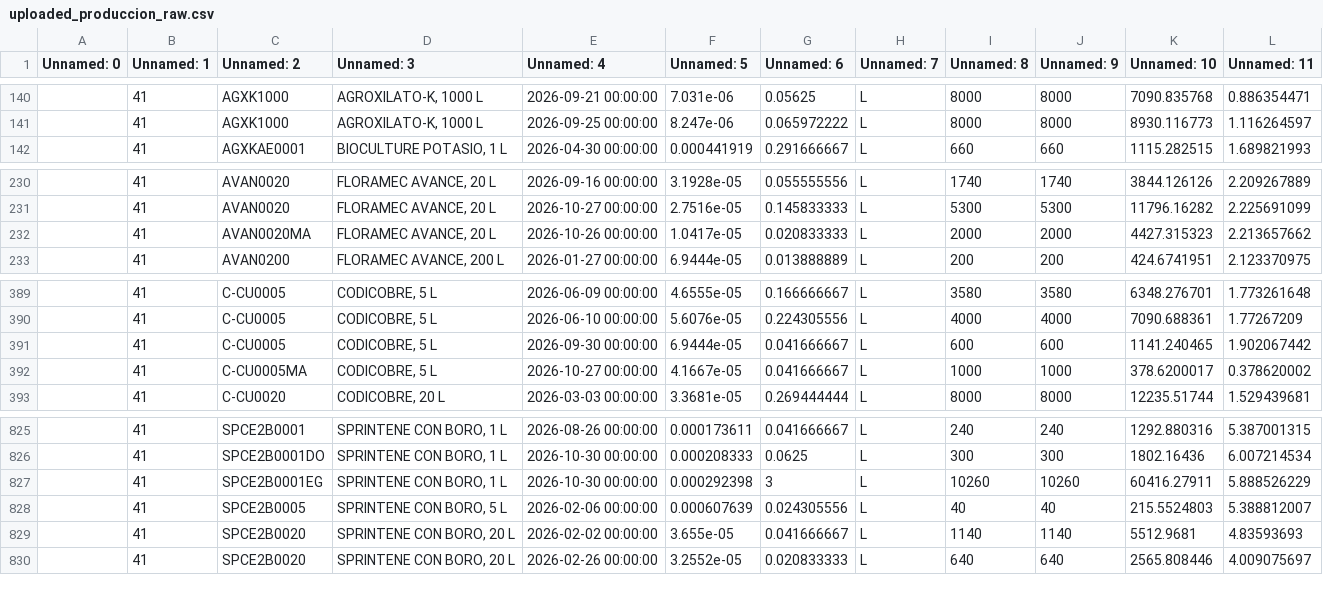
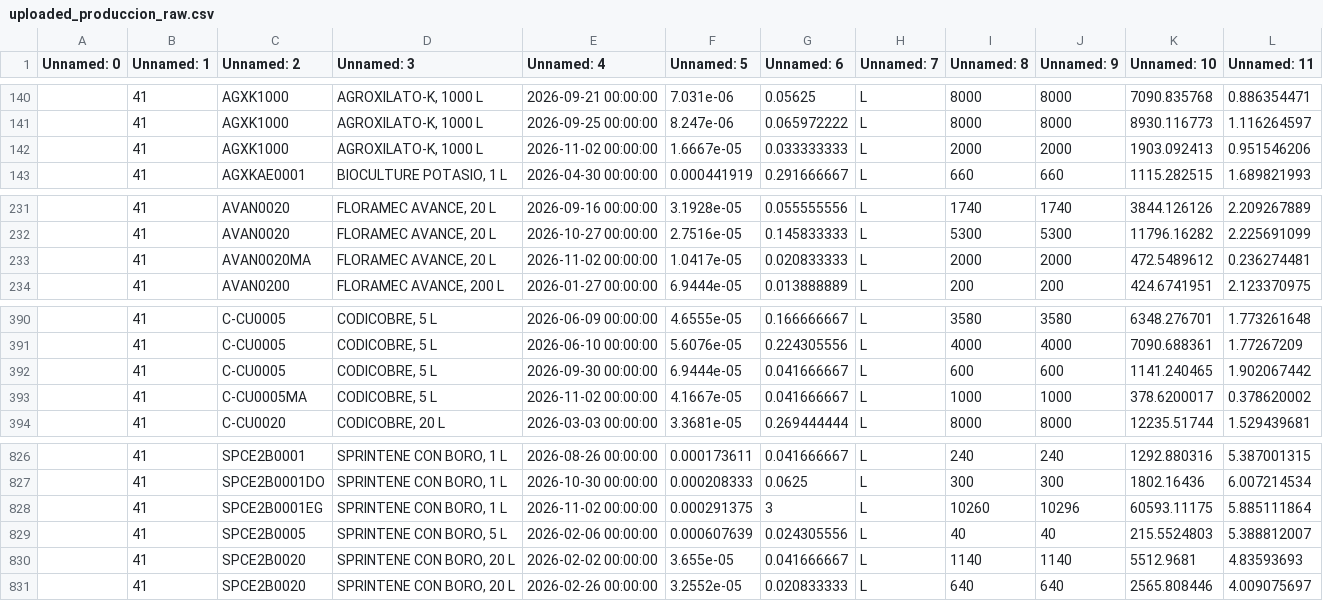
Before and after one commit to codiagrooscar/dashboard-comercial, a CSV file: uploaded_produccion_raw.csv, drawn as a sheet; only a part is shown, gaps mark what is left out.

Commit message:
Actualizacion datos produccion al corte 02/11/2026

```diff
--- a/uploaded_produccion_raw.csv
+++ b/uploaded_produccion_raw.csv
@@ -141,2 +141,3 @@ Unnamed: 0,Unnamed: 1,Unnamed: 2,Unnamed: 3,Unnamed: 4,Unnamed: 5,Unnamed: 6,Unn
 ,41,AGXK1000     ,"AGROXILATO-K, 1000 L",2026-09-25 00:00:00,8.247e-06,0.065972222,L,8000,8000,8930.116773,1.116264597
+,41,AGXK1000     ,"AGROXILATO-K, 1000 L",2026-11-02 00:00:00,1.6667e-05,0.033333333,L,2000,2000,1903.092413,0.951546206
 ,41,AGXKAE0001,"BIOCULTURE POTASIO, 1 L",2026-04-30 00:00:00,0.000441919,0.291666667,L,660,660,1115.282515,1.689821993
@@ -231,3 +232,3 @@ Unnamed: 0,Unnamed: 1,Unnamed: 2,Unnamed: 3,Unnamed: 4,Unnamed: 5,Unnamed: 6,Unn
 ,41,AVAN0020,"FLORAMEC AVANCE, 20 L",2026-10-27 00:00:00,2.7516e-05,0.145833333,L,5300,5300,11796.16282,2.225691099
-,41,AVAN0020MA,"FLORAMEC AVANCE, 20 L",2026-10-26 00:00:00,1.0417e-05,0.020833333,L,2000,2000,4427.315323,2.213657662
+,41,AVAN0020MA,"FLORAMEC AVANCE, 20 L",2026-11-02 00:00:00,1.0417e-05,0.020833333,L,2000,2000,472.5489612,0.236274481
 ,41,AVAN0200,"FLORAMEC AVANCE, 200 L",2026-01-27 00:00:00,6.9444e-05,0.013888889,L,200,200,424.6741951,2.123370975
@@ -391,3 +392,3 @@ Unnamed: 0,Unnamed: 1,Unnamed: 2,Unnamed: 3,Unnamed: 4,Unnamed: 5,Unnamed: 6,Unn
 ,41,C-CU0005     ,"CODICOBRE, 5 L",2026-09-30 00:00:00,6.9444e-05,0.041666667,L,600,600,1141.240465,1.902067442
-,41,C-CU0005MA,"CODICOBRE, 5 L",2026-10-27 00:00:00,4.1667e-05,0.041666667,L,1000,1000,378.6200017,0.378620002
+,41,C-CU0005MA,"CODICOBRE, 5 L",2026-11-02 00:00:00,4.1667e-05,0.041666667,L,1000,1000,378.6200017,0.378620002
 ,41,C-CU0020     ,"CODICOBRE, 20 L",2026-03-03 00:00:00,3.3681e-05,0.269444444,L,8000,8000,12235.51744,1.529439681
@@ -826,3 +827,3 @@ Unnamed: 0,Unnamed: 1,Unnamed: 2,Unnamed: 3,Unnamed: 4,Unnamed: 5,Unnamed: 6,Unn
 ,41,SPCE2B0001DO,"SPRINTENE CON BORO, 1 L",2026-10-30 00:00:00,0.000208333,0.0625,L,300,300,1802.16436,6.007214534
-,41,SPCE2B0001EG,"SPRINTENE CON BORO, 1 L",2026-10-30 00:00:00,0.000292398,3,L,10260,10260,60416.27911,5.888526229
+,41,SPCE2B0001EG,"SPRINTENE CON BORO, 1 L",2026-11-02 00:00:00,0.000291375,3,L,10260,10296,60593.11175,5.885111864
 ,41,SPCE2B0005,"SPRINTENE CON BORO, 5 L",2026-02-06 00:00:00,0.000607639,0.024305556,L,40,40,215.5524803,5.388812007
```
